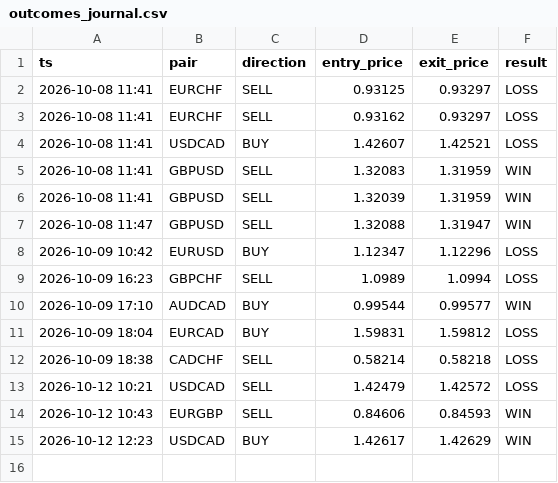
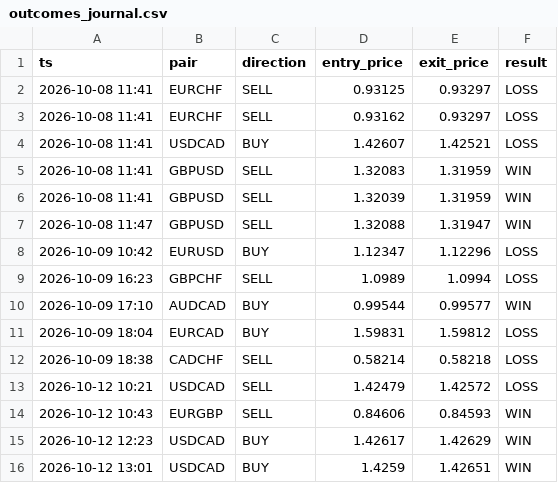
Before and after one commit to torium-art/forex-signal-bot, a CSV file: outcomes_journal.csv, drawn as a sheet; the diff names each change by its address in the sheet, - before the commit and + after, or states it on an @@ line.

```diff
--- a/outcomes_journal.csv
+++ b/outcomes_journal.csv
+row 16: 2026-10-12 13:01 | USDCAD | BUY | 1.4259 | 1.42651 | WIN
```
Also changed, not shown: 1 other file.
